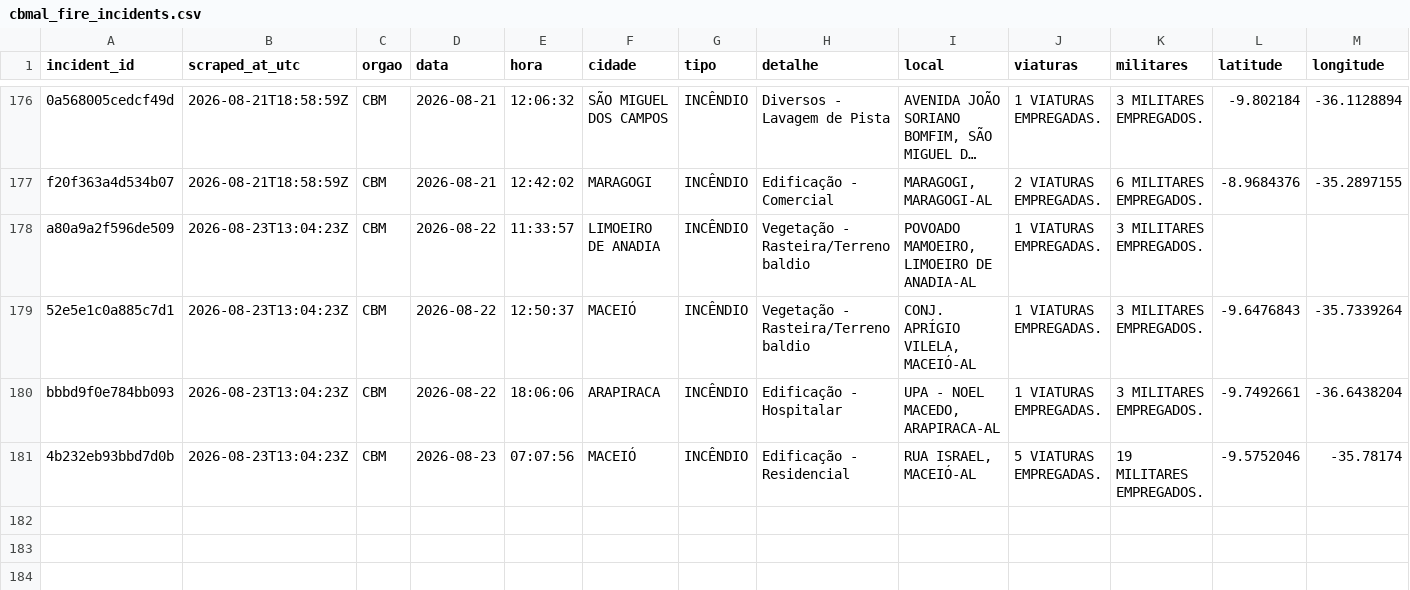
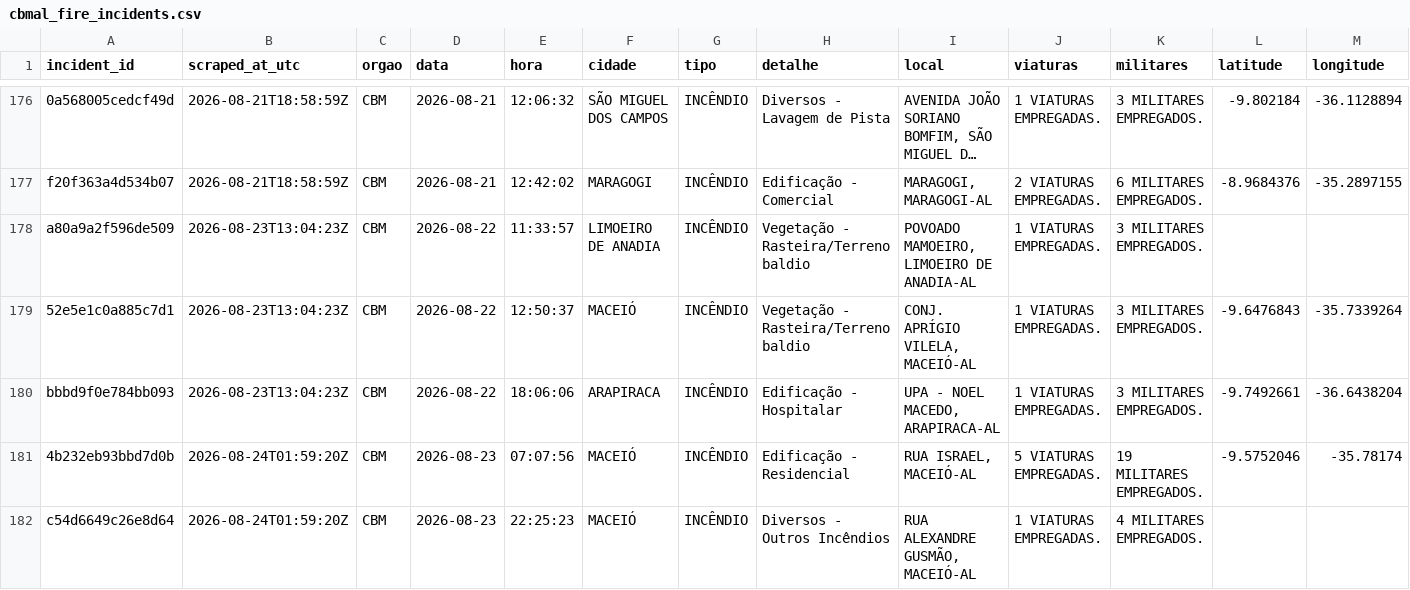
Before and after one commit to ajtga/fire-incidents, a CSV file: data/cbmal_fire_incidents.csv, drawn as a sheet; only a part is shown, gaps mark what is left out; long unchanged cells end in ….

```diff
--- a/data/cbmal_fire_incidents.csv
+++ b/data/cbmal_fire_incidents.csv
@@ -180,2 +180,3 @@ a80a9a2f596de509,2026-08-23T13:04:23Z,CBM,2026-08-22,11:33:57,LIMOEIRO DE ANADIA
 bbbd9f0e784bb093,2026-08-23T13:04:23Z,CBM,2026-08-22,18:06:06,ARAPIRACA,INCÊNDIO,Edificação - Hospitalar,"UPA - NOEL MACEDO, ARAPIRACA-AL",1 VIATURAS EMPREGADAS.,3 MILITARES EMPREGADOS.,-9.7492661,-36.6438204
-4b232eb93bbd7d0b,2026-08-23T13:04:23Z,CBM,2026-08-23,07:07:56,MACEIÓ,INCÊNDIO,Edificação - Residencial,"RUA ISRAEL, MACEIÓ-AL",5 VIATURAS EMPREGADAS.,19 MILITARES EMPREGADOS.,-9.5752046,-35.78174
+4b232eb93bbd7d0b,2026-08-24T01:59:20Z,CBM,2026-08-23,07:07:56,MACEIÓ,INCÊNDIO,Edificação - Residencial,"RUA ISRAEL, MACEIÓ-AL",5 VIATURAS EMPREGADAS.,19 MILITARES EMPREGADOS.,-9.5752046,-35.78174
+c54d6649c26e8d64,2026-08-24T01:59:20Z,CBM,2026-08-23,22:25:23,MACEIÓ,INCÊNDIO,Diversos - Outros Incêndios,"RUA ALEXANDRE GUSMÃO, MACEIÓ-AL",1 VIATURAS EMPREGADAS.,4 MILITARES EMPREGADOS.,,
```
Also changed, not shown: data/scraper_run_log.csv.
